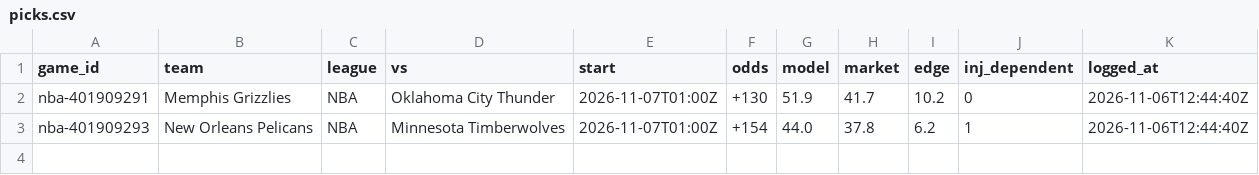
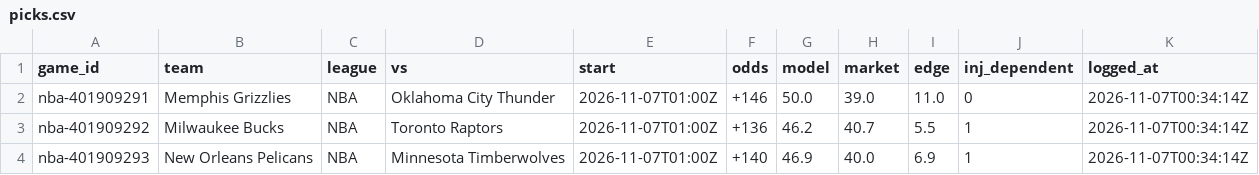
Before and after one commit to charliedavis78-bit/edge-e4b8b58d340a, a CSV file: log/picks.csv, drawn as a sheet.

```diff
--- a/log/picks.csv
+++ b/log/picks.csv
@@ -1,3 +1,4 @@
 game_id,team,league,vs,start,odds,model,market,edge,inj_dependent,logged_at
-nba-401909291,Memphis Grizzlies,NBA,Oklahoma City Thunder,2026-11-07T01:00Z,+130,51.9,41.7,10.2,0,2026-11-06T12:44:40Z
-nba-401909293,New Orleans Pelicans,NBA,Minnesota Timberwolves,2026-11-07T01:00Z,+154,44.0,37.8,6.2,1,2026-11-06T12:44:40Z
+nba-401909291,Memphis Grizzlies,NBA,Oklahoma City Thunder,2026-11-07T01:00Z,+146,50.0,39.0,11.0,0,2026-11-07T00:34:14Z
+nba-401909292,Milwaukee Bucks,NBA,Toronto Raptors,2026-11-07T01:00Z,+136,46.2,40.7,5.5,1,2026-11-07T00:34:14Z
+nba-401909293,New Orleans Pelicans,NBA,Minnesota Timberwolves,2026-11-07T01:00Z,+140,46.9,40.0,6.9,1,2026-11-07T00:34:14Z
```
Also changed, not shown: log/predictions.csv.
